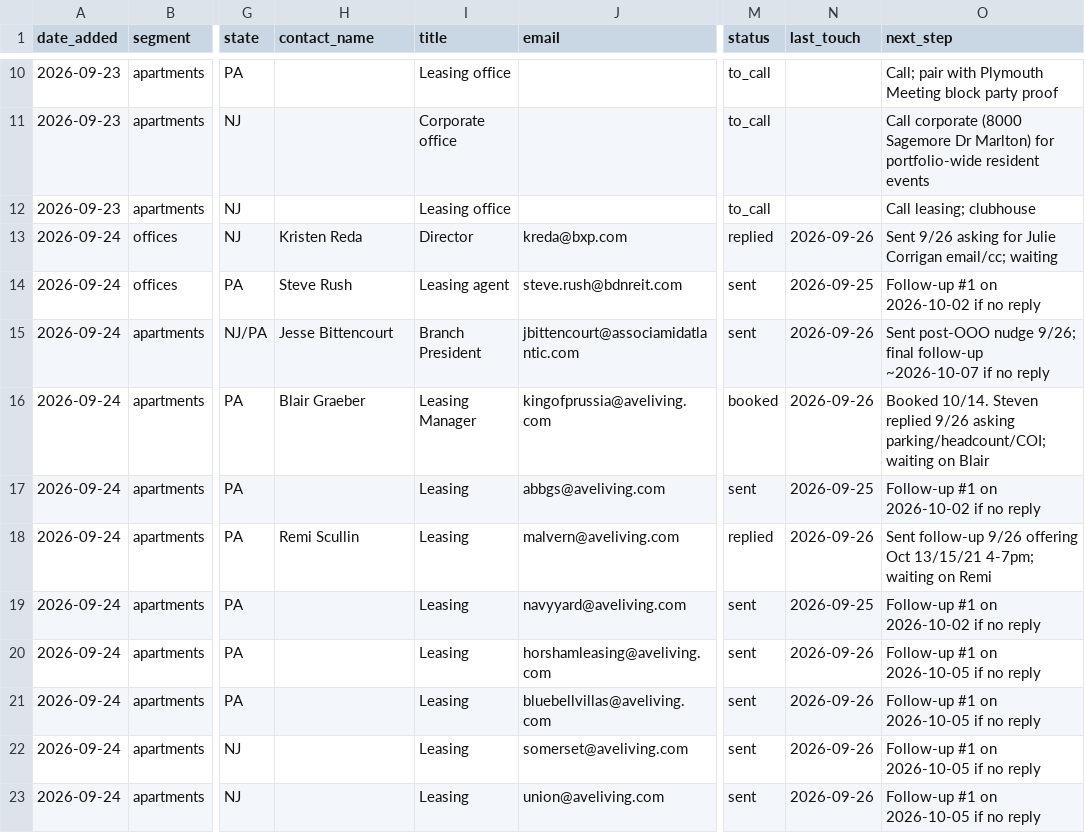
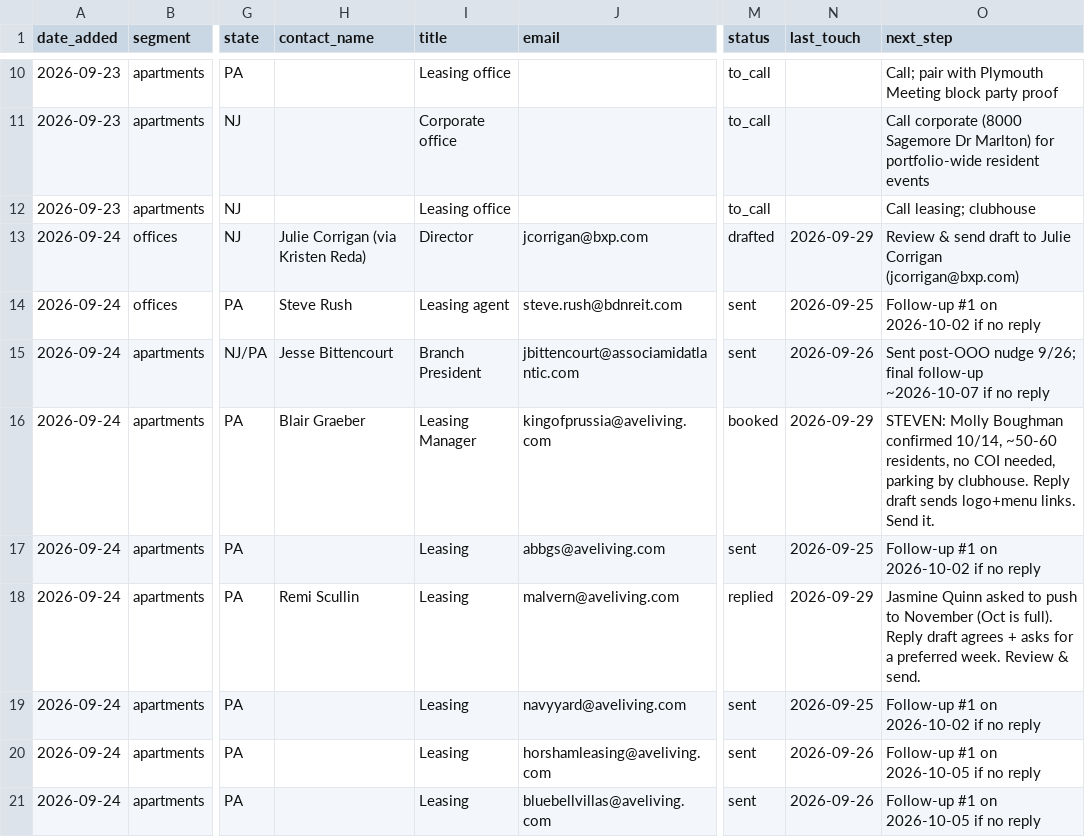
Before and after one commit to stevendevo/vending-outreach-automation, a CSV file: prospects.csv, drawn as a sheet; only a part is shown, gaps mark what is left out; the shorter side is filled out with more unchanged rows; the diff names each change by its address in the sheet, - before the commit and + after, or states it on an @@ line.

```diff
--- a/prospects.csv
+++ b/prospects.csv
-H13 (contact_name): Kristen Reda
+H13 (contact_name): Julie Corrigan (via Kristen Reda)
-J13 (email): kreda@bxp.com
+J13 (email): jcorrigan@bxp.com
-M13 (status): replied
+M13 (status): drafted
-N13 (last_touch): 2026-09-26
+N13 (last_touch): 2026-09-29
-O13 (next_step): Sent 9/26 asking for Julie Corrigan email/cc; waiting
+O13 (next_step): Review & send draft to Julie Corrigan (jcorrigan@bxp.com)
-N16 (last_touch): 2026-09-26
+N16 (last_touch): 2026-09-29
-O16 (next_step): Booked 10/14. Steven replied 9/26 asking parking/headcount/COI; waiting on Blair
+O16 (next_step): STEVEN: Molly Boughman confirmed 10/14, ~50-60 residents, no COI needed, parking by clubhouse. Reply draft sends logo+menu links. Send it.
-N18 (last_touch): 2026-09-26
+N18 (last_touch): 2026-09-29
-O18 (next_step): Sent follow-up 9/26 offering Oct 13/15/21 4-7pm; waiting on Remi
+O18 (next_step): Jasmine Quinn asked to push to November (Oct is full). Reply draft agrees + asks for a preferred week. Review & send.
```
Also changed, not shown: 1 other file.
